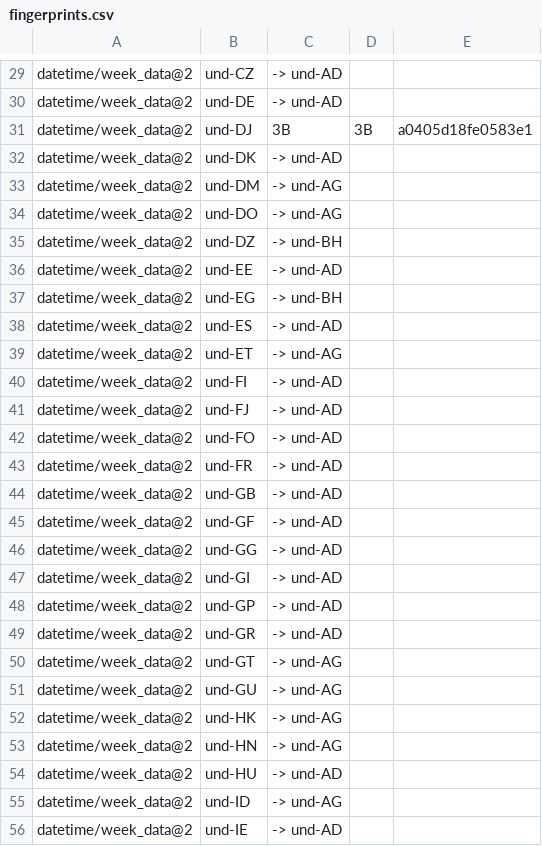
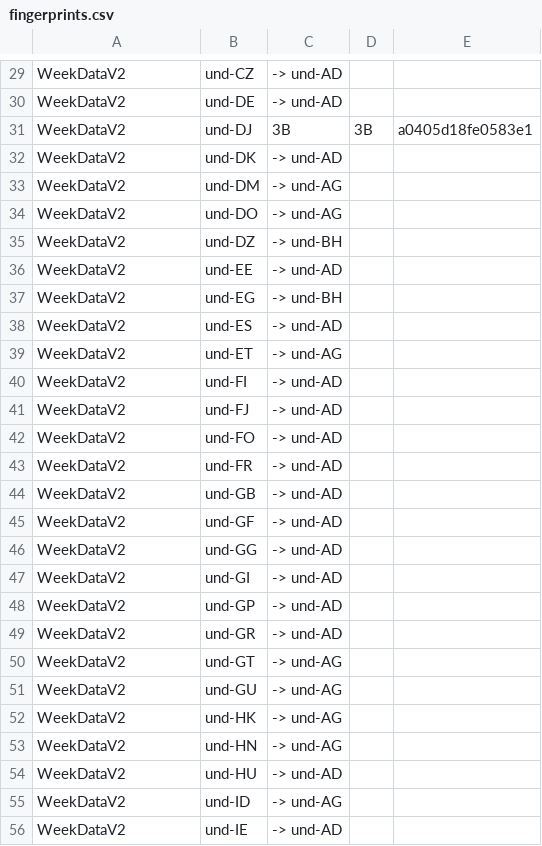
Before and after one commit to unicode-org/icu4x, a CSV file: provider/data/calendar/fingerprints.csv, drawn as a sheet; only a part is shown, gaps mark what is left out; the diff covers the shown part only; the diff names each change by its address in the sheet, - before the commit and + after, or states it on an @@ line.

```diff
--- a/provider/data/calendar/fingerprints.csv
+++ b/provider/data/calendar/fingerprints.csv
-A29:A56: datetime/week_data@2
+A29:A56: WeekDataV2
```
Also changed, not shown: 94 edited cells elsewhere in this file, provider/data/collator/fingerprints.csv, provider/data/decimal/fingerprints.csv, 53 other files.
